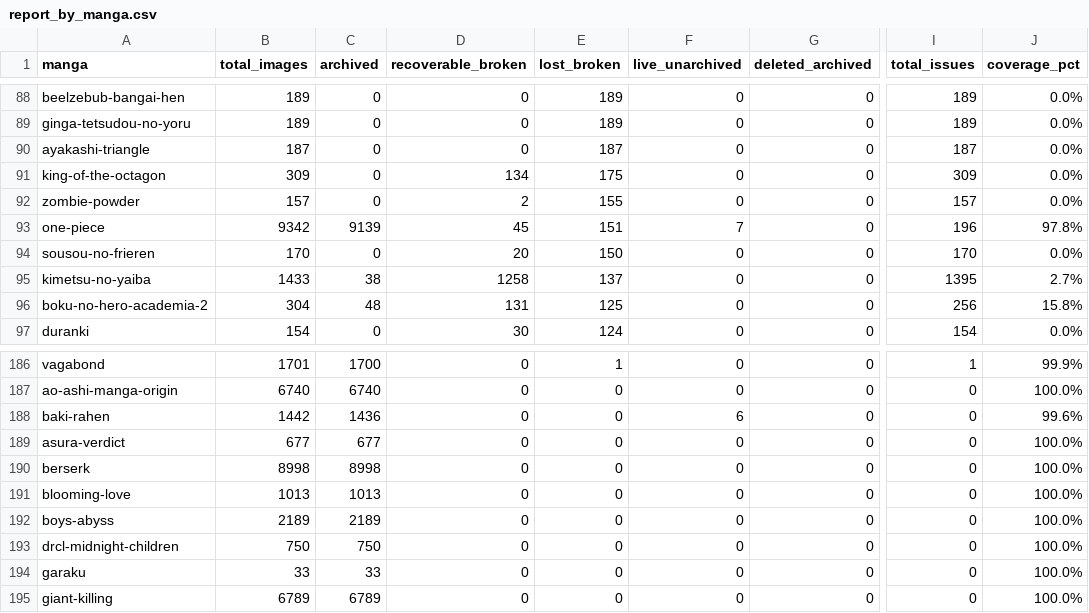
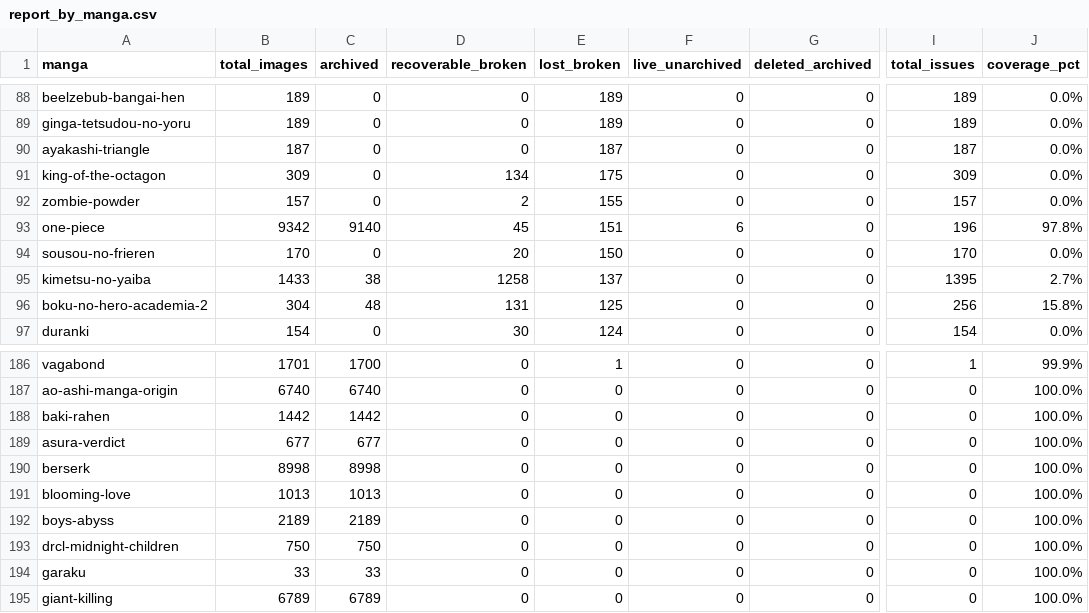
Before and after one commit to 24bit192kHz/3asq-image-recovery-site, a CSV file: report_by_manga.csv, drawn as a sheet; only a part is shown, gaps mark what is left out; the diff names each change by its address in the sheet, - before the commit and + after, or states it on an @@ line.

```diff
--- a/report_by_manga.csv
+++ b/report_by_manga.csv
-C93 (archived): 9139
+C93 (archived): 9140
-F93 (live_unarchived): 7
+F93 (live_unarchived): 6
-C188 (archived): 1436
+C188 (archived): 1442
-F188 (live_unarchived): 6
+F188 (live_unarchived): 0
-J188 (coverage_pct): 99.6%
+J188 (coverage_pct): 100.0%
```
Also changed, not shown: report_pending.csv, report_summary.csv, 3 other files.
